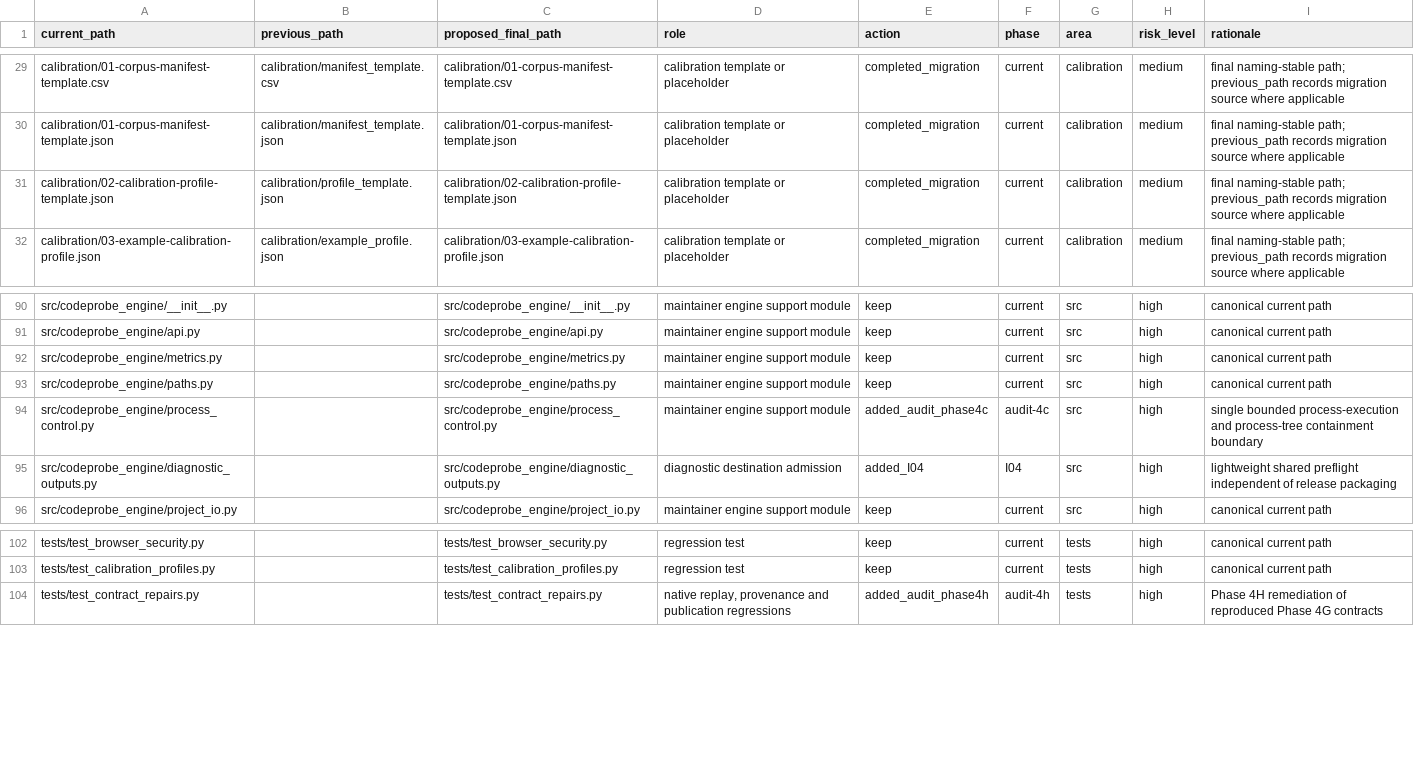
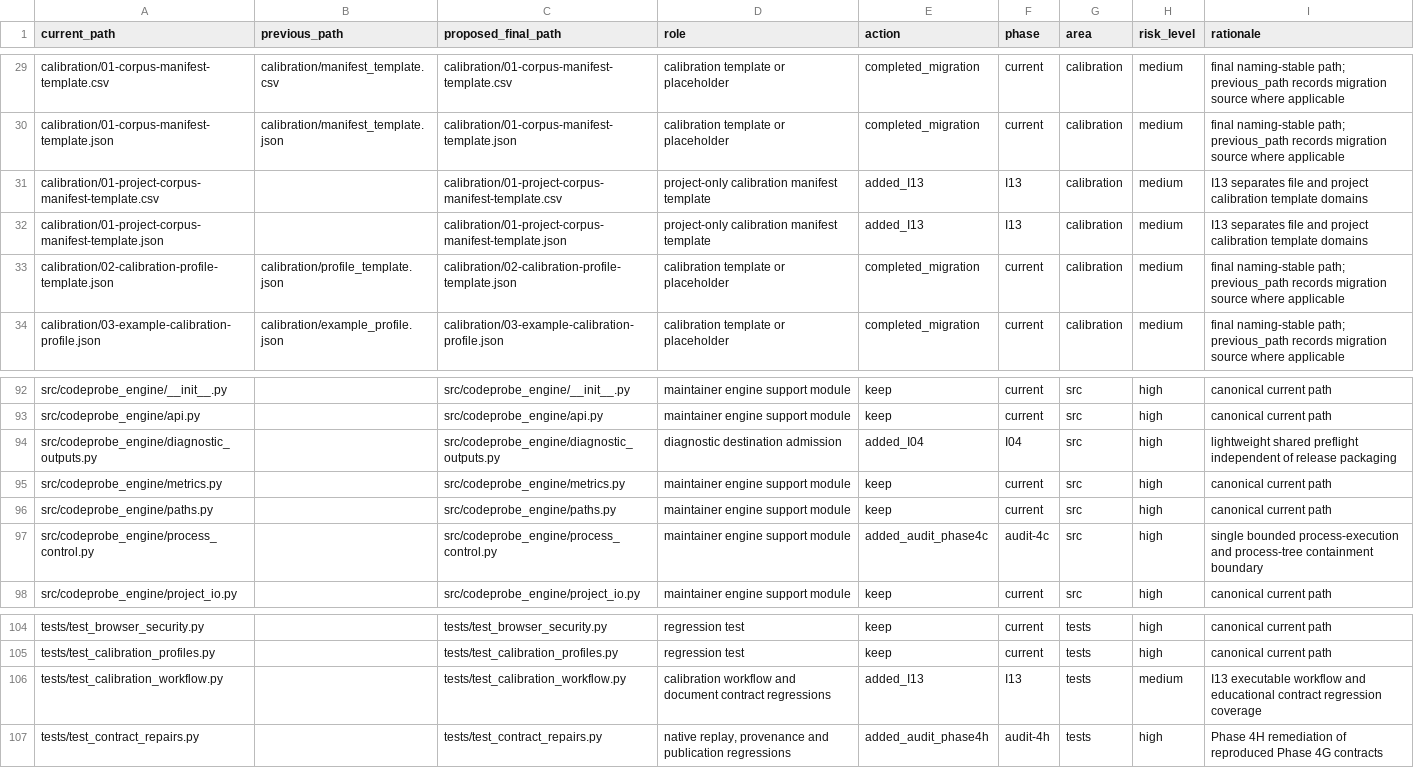
Before and after one commit to antonioclim/CODEPROBE_PROJECTS_v2, a CSV file: release/file-rename-map.csv, drawn as a sheet; only a part is shown, gaps mark what is left out.

Commit message:
test: reconcile I13 profile fixtures and release catalogue

```diff
--- a/release/file-rename-map.csv
+++ b/release/file-rename-map.csv
@@ -30,2 +30,4 @@ calibration/01-corpus-manifest-template.csv,calibration/manifest_template.csv,ca
 calibration/01-corpus-manifest-template.json,calibration/manifest_template.json,calibration/01-corpus-manifest-template.json,calibration template or placeholder,completed_migration,current,calibration,medium,final naming-stable path; previous_path records migration source where applicable
+calibration/01-project-corpus-manifest-template.csv,,calibration/01-project-corpus-manifest-template.csv,project-only calibration manifest template,added_I13,I13,calibration,medium,I13 separates file and project calibration template domains
+calibration/01-project-corpus-manifest-template.json,,calibration/01-project-corpus-manifest-template.json,project-only calibration manifest template,added_I13,I13,calibration,medium,I13 separates file and project calibration template domains
 calibration/02-calibration-profile-template.json,calibration/profile_template.json,calibration/02-calibration-profile-template.json,calibration template or placeholder,completed_migration,current,calibration,medium,final naming-stable path; previous_path records migration source where applicable
@@ -91,2 +93,3 @@ src/codeprobe_engine/__init__.py,,src/codeprobe_engine/__init__.py,maintainer en
 src/codeprobe_engine/api.py,,src/codeprobe_engine/api.py,maintainer engine support module,keep,current,src,high,canonical current path
+src/codeprobe_engine/diagnostic_outputs.py,,src/codeprobe_engine/diagnostic_outputs.py,diagnostic destination admission,added_I04,I04,src,high,lightweight shared preflight independent of release packaging
 src/codeprobe_engine/metrics.py,,src/codeprobe_engine/metrics.py,maintainer engine support module,keep,current,src,high,canonical current path
@@ -94,3 +97,2 @@ src/codeprobe_engine/paths.py,,src/codeprobe_engine/paths.py,maintainer engine s
 src/codeprobe_engine/process_control.py,,src/codeprobe_engine/process_control.py,maintainer engine support module,added_audit_phase4c,audit-4c,src,high,single bounded process-execution and process-tree containment boundary
-src/codeprobe_engine/diagnostic_outputs.py,,src/codeprobe_engine/diagnostic_outputs.py,diagnostic destination admission,added_I04,I04,src,high,lightweight shared preflight independent of release packaging
 src/codeprobe_engine/project_io.py,,src/codeprobe_engine/project_io.py,maintainer engine support module,keep,current,src,high,canonical current path
@@ -103,2 +105,3 @@ tests/test_browser_security.py,,tests/test_browser_security.py,regression test,k
 tests/test_calibration_profiles.py,,tests/test_calibration_profiles.py,regression test,keep,current,tests,high,canonical current path
+tests/test_calibration_workflow.py,,tests/test_calibration_workflow.py,calibration workflow and document contract regressions,added_I13,I13,tests,medium,I13 executable workflow and educational contract regression coverage
 tests/test_contract_repairs.py,,tests/test_contract_repairs.py,"native replay, provenance and publication regressions",added_audit_phase4h,audit-4h,tests,high,Phase 4H remediation of reproduced Phase 4G contracts
```
Also changed, not shown: 1 other file.
